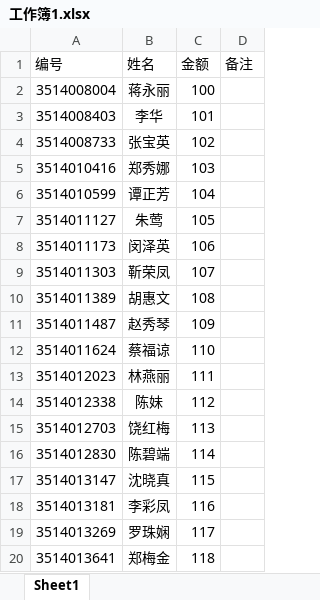
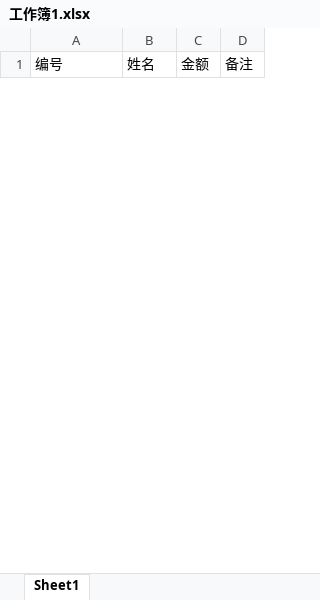
Before and after one commit to zenglj/NewMvc-_NoBankAccount-JF, an Excel workbook: SelfhelpOrderMgr.Web/Upload/工作簿1.xlsx, sheet Sheet1, drawn as a sheet; only a part is shown; values as stored, in another font and other column widths than the file's, no borders; removed rows and columns are numbered as before the commit, all else as after; the diff covers the shown part only; the diff names each change by its address in the sheet, - before the commit and + after, or states it on an @@ line.

```diff
--- a/SelfhelpOrderMgr.Web/Upload/工作簿1.xlsx (sheet Sheet1)
+++ b/SelfhelpOrderMgr.Web/Upload/工作簿1.xlsx (sheet Sheet1)
-row 2: 3514008004 | 蒋永丽 | 100
-row 3: 3514008403 | 李华 | 101
-row 4: 3514008733 | 张宝英 | 102
-row 5: 3514010416 | 郑秀娜 | 103
-row 6: 3514010599 | 谭正芳 | 104
-row 7: 3514011127 | 朱莺 | 105
-row 8: 3514011173 | 闵泽英 | 106
-row 9: 3514011303 | 靳荣凤 | 107
-row 10: 3514011389 | 胡惠文 | 108
-row 11: 3514011487 | 赵秀琴 | 109
-row 12: 3514011624 | 蔡福谅 | 110
-row 13: 3514012023 | 林燕丽 | 111
-row 14: 3514012338 | 陈妹 | 112
-row 15: 3514012703 | 饶红梅 | 113
-row 16: 3514012830 | 陈碧端 | 114
-row 17: 3514013147 | 沈晓真 | 115
-row 18: 3514013181 | 李彩凤 | 116
-row 19: 3514013269 | 罗珠娴 | 117
-row 20: 3514013641 | 郑梅金 | 118
```
Also changed, not shown: 1 added row and 12 removed rows elsewhere in this sheet, 32 other files.
